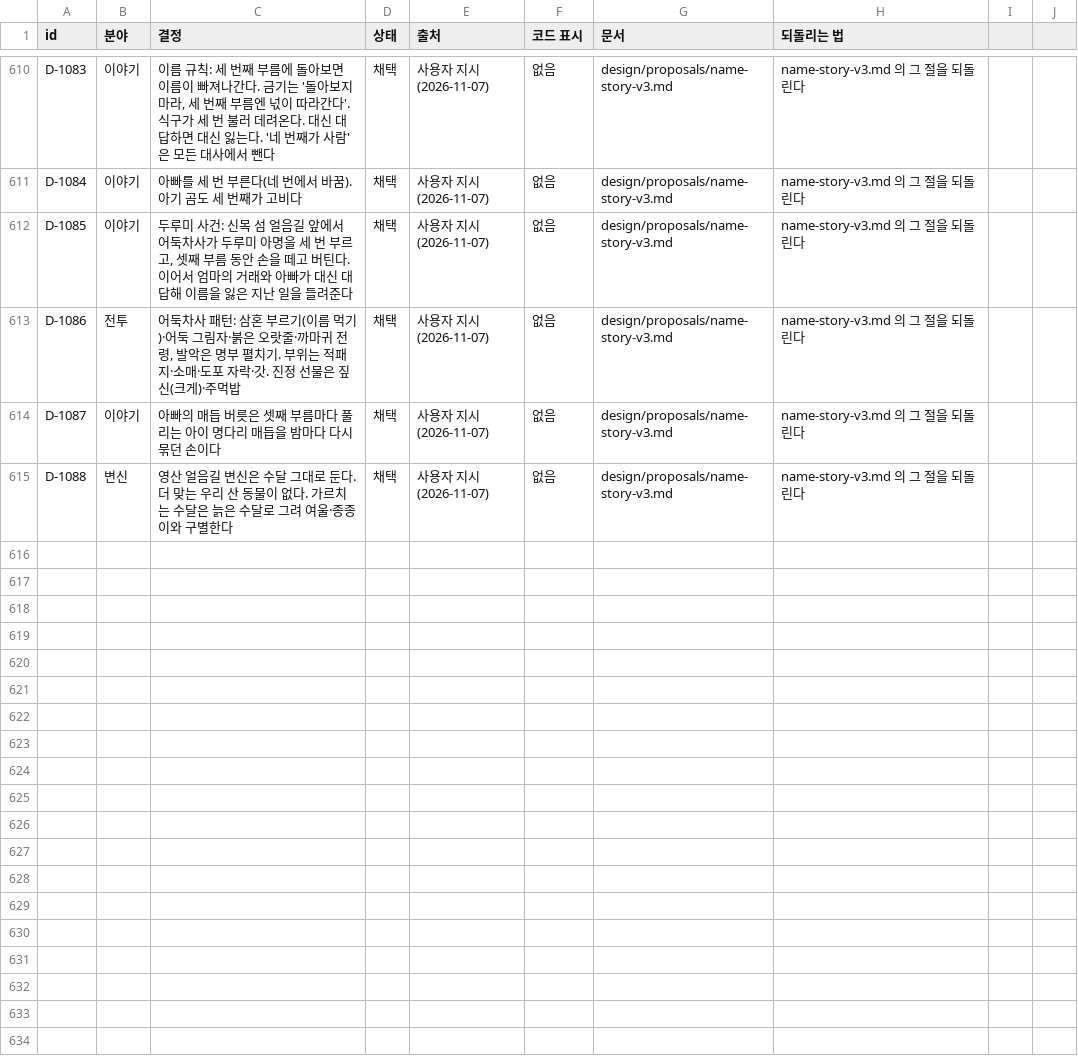
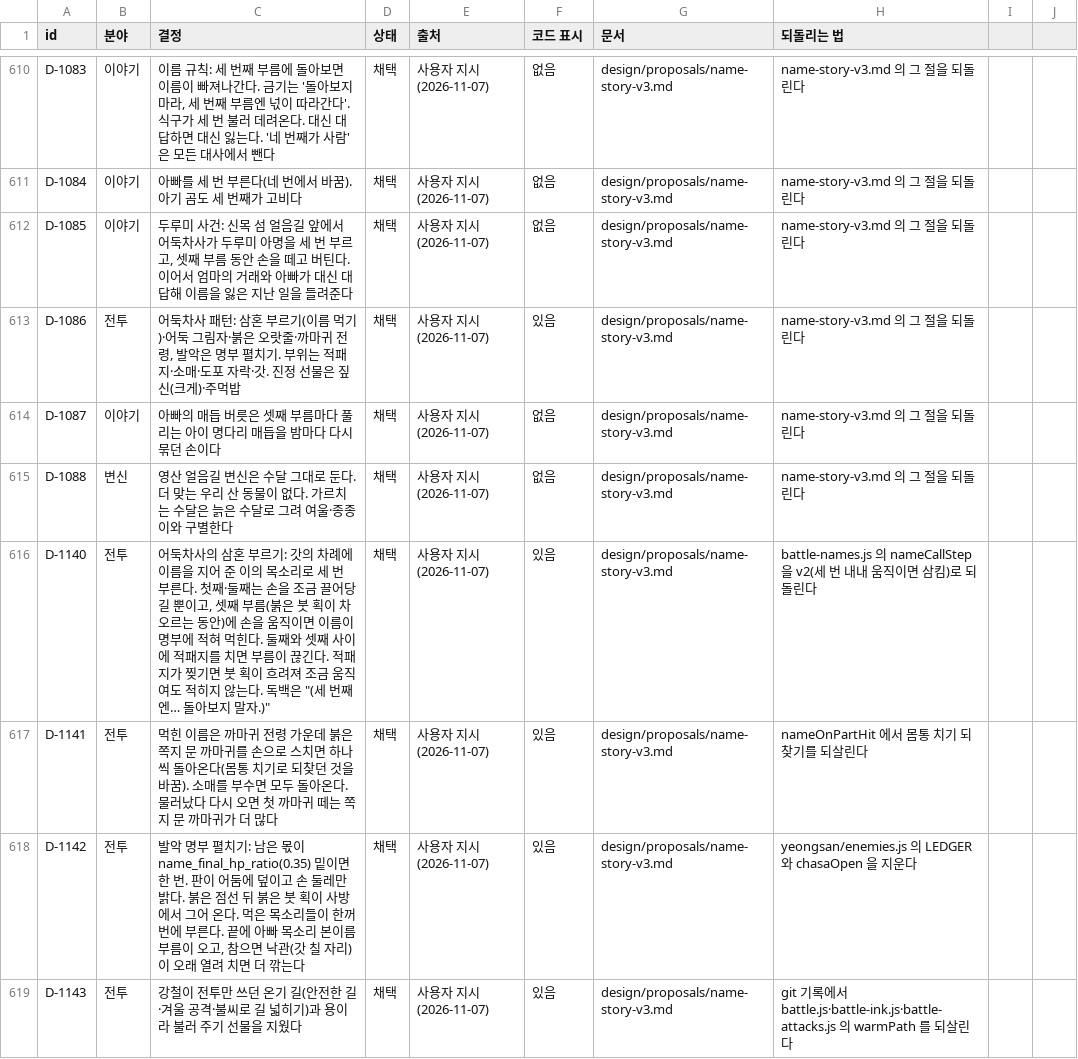
Before and after one commit to MATTTTJ/PACKOON, a CSV file: design/data/decisions.csv, drawn as a sheet; only a part is shown, gaps mark what is left out; the diff covers the shown part only.

```diff
--- a/design/data/decisions.csv
+++ b/design/data/decisions.csv
@@ -612,4 +612,8 @@ D-1084,이야기,아빠를 세 번 부른다(네 번에서 바꿈). 아기 곰
 D-1085,이야기,"두루미 사건: 신목 섬 얼음길 앞에서 어둑차사가 두루미 아명을 세 번 부르고, 셋째 부름 동안 손을 떼고 버틴다. 이어서 엄마의 거래와 아빠가 대신 대답해 이름을 잃은 지난 일을 들려준다",채택,사용자 지시(2026-11-07),없음,design/proposals/name-story-v3.md,name-story-v3.md 의 그 절을 되돌린다
-D-1086,전투,"어둑차사 패턴: 삼혼 부르기(이름 먹기)·어둑 그림자·붉은 오랏줄·까마귀 전령, 발악은 명부 펼치기. 부위는 적패지·소매·도포 자락·갓. 진정 선물은 짚신(크게)·주먹밥",채택,사용자 지시(2026-11-07),없음,design/proposals/name-story-v3.md,name-story-v3.md 의 그 절을 되돌린다
+D-1086,전투,"어둑차사 패턴: 삼혼 부르기(이름 먹기)·어둑 그림자·붉은 오랏줄·까마귀 전령, 발악은 명부 펼치기. 부위는 적패지·소매·도포 자락·갓. 진정 선물은 짚신(크게)·주먹밥",채택,사용자 지시(2026-11-07),있음,design/proposals/name-story-v3.md,name-story-v3.md 의 그 절을 되돌린다
 D-1087,이야기,아빠의 매듭 버릇은 셋째 부름마다 풀리는 아이 명다리 매듭을 밤마다 다시 묶던 손이다,채택,사용자 지시(2026-11-07),없음,design/proposals/name-story-v3.md,name-story-v3.md 의 그 절을 되돌린다
 D-1088,변신,영산 얼음길 변신은 수달 그대로 둔다. 더 맞는 우리 산 동물이 없다. 가르치는 수달은 늙은 수달로 그려 여울·종종이와 구별한다,채택,사용자 지시(2026-11-07),없음,design/proposals/name-story-v3.md,name-story-v3.md 의 그 절을 되돌린다
+D-1140,전투,"어둑차사의 삼혼 부르기: 갓의 차례에 이름을 지어 준 이의 목소리로 세 번 부른다. 첫째·둘째는 손을 조금 끌어당길 뿐이고, 셋째 부름(붉은 붓 획이 차오르는 동안)에 손을 움직이면 이름이 명부에 적혀 먹힌다. 둘째와 셋째 사이에 적패지를 치면 부름이 끊긴다. 적패지가 찢기면 붓 획이 흐려져 조금 움직여도 적히지 않는다. 독백은 ""(세 번째엔… 돌아보지 말자.)""",채택,사용자 지시(2026-11-07),있음,design/proposals/name-story-v3.md,battle-names.js 의 nameCallStep 을 v2(세 번 내내 움직이면 삼킴)로 되돌린다
+D-1141,전투,먹힌 이름은 까마귀 전령 가운데 붉은 쪽지 문 까마귀를 손으로 스치면 하나씩 돌아온다(몸통 치기로 되찾던 것을 바꿈). 소매를 부수면 모두 돌아온다. 물러났다 다시 오면 첫 까마귀 떼는 쪽지 문 까마귀가 더 많다,채택,사용자 지시(2026-11-07),있음,design/proposals/name-story-v3.md,nameOnPartHit 에서 몸통 치기 되찾기를 되살린다
+D-1142,전투,"발악 명부 펼치기: 남은 몫이 name_final_hp_ratio(0.35) 밑이면 한 번. 판이 어둠에 덮이고 손 둘레만 밝다. 붉은 점선 뒤 붉은 붓 획이 사방에서 그어 온다. 먹은 목소리들이 한꺼번에 부른다. 끝에 아빠 목소리 본이름 부름이 오고, 참으면 낙관(갓 칠 자리)이 오래 열려 치면 더 깎는다",채택,사용자 지시(2026-11-07),있음,design/proposals/name-story-v3.md,yeongsan/enemies.js 의 LEDGER 와 chasaOpen 을 지운다
+D-1143,전투,강철이 전투만 쓰던 온기 길(안전한 길·겨울 공격·불씨로 길 넓히기)과 용이라 불러 주기 선물을 지웠다,채택,사용자 지시(2026-11-07),있음,design/proposals/name-story-v3.md,git 기록에서 battle.js·battle-ink.js·battle-attacks.js 의 warmPath 를 되살린다
```
Also changed, not shown: 7 added rows and 7 edited cells elsewhere in this file, design/data/boss_parts.csv, design/data/bosses.csv, 17 other files.
